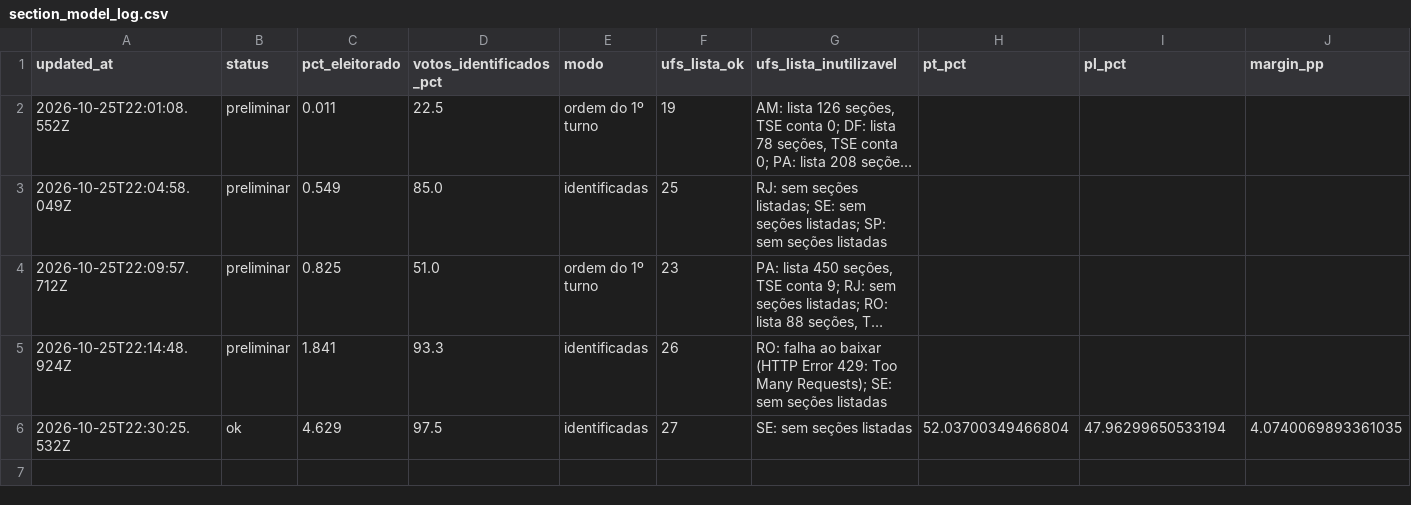
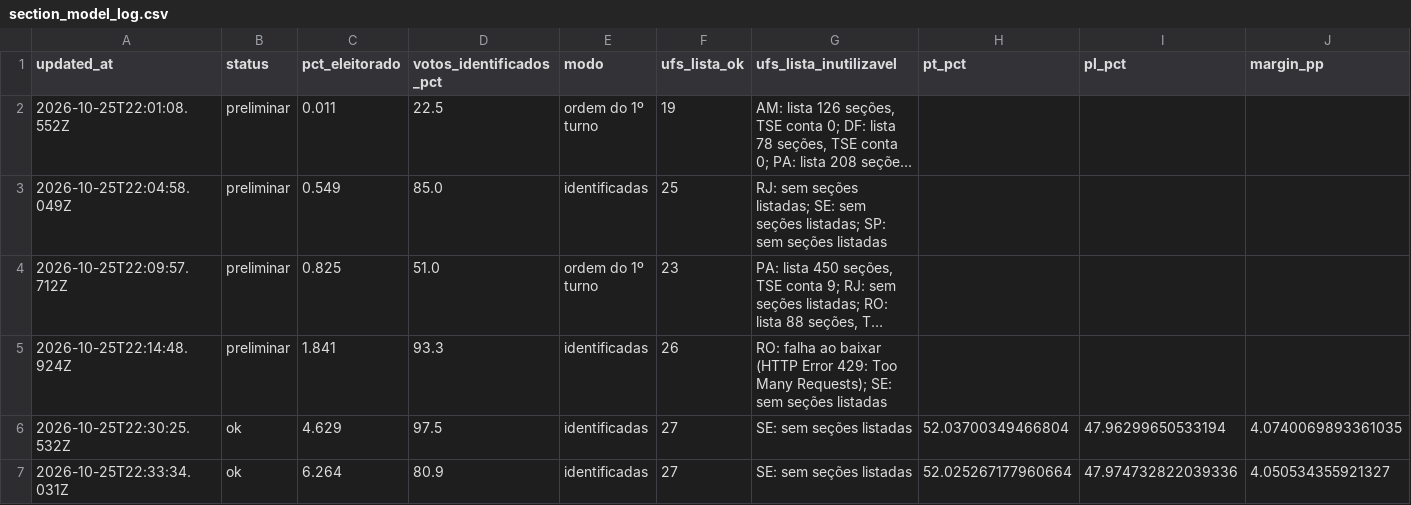
Before and after one commit to msallum/agulha-2026, a CSV file: section_model_log.csv, drawn as a sheet; only a part is shown; long unchanged cells end in …; rows hold the shown columns only; the diff names each change by its address in the sheet, - before the commit and + after, or states it on an @@ line.

```diff
--- a/section_model_log.csv
+++ b/section_model_log.csv
+row 7: 2026-10-25T22:33:34.031Z | ok | 6.264 | 80.9 | identificadas | 27 | SE: sem seções listadas | 52.025267177960664 | 47.974732822039336 | 4.050534355921327
```
Also changed, not shown: 2 other files.
